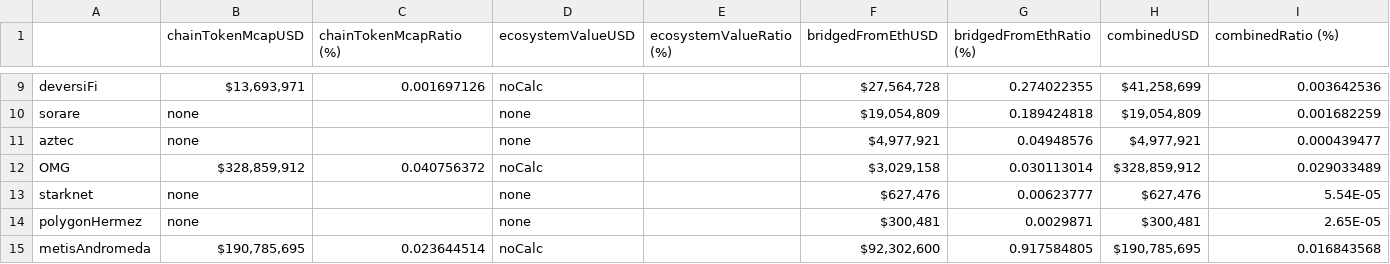
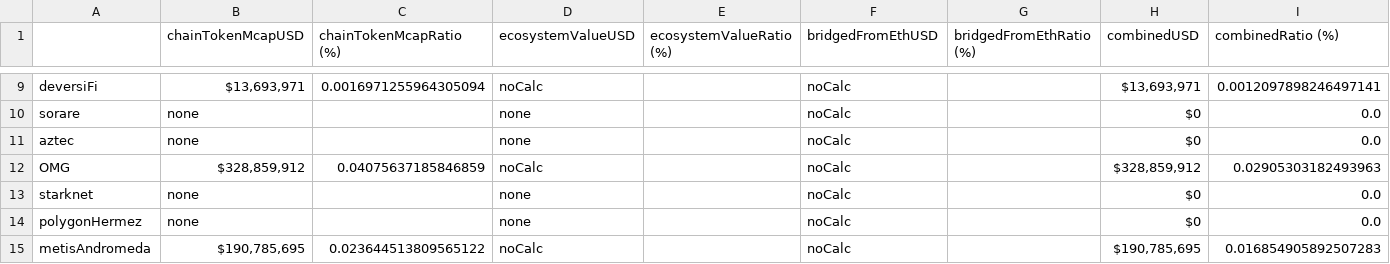
Before and after one commit to nazriz/crypto_ecosystem_map, a CSV file: figmaFormattedData.csv, drawn as a sheet; only a part is shown, gaps mark what is left out; the diff covers the shown part only; the diff names each change by its address in the sheet, - before the commit and + after, or states it on an @@ line.

Commit message:
re-ran all calcs, and output to json and csv. Accurate as of 08/08/22

```diff
--- a/figmaFormattedData.csv
+++ b/figmaFormattedData.csv
-C9 (chainTokenMcapRatio (%)): 0.001697126
+C9 (chainTokenMcapRatio (%)): 0.0016971255964305094
-F9 (bridgedFromEthUSD): $27,564,728
+F9 (bridgedFromEthUSD): noCalc
-G9 (bridgedFromEthRatio (%)): 0.274022355
+G9 (bridgedFromEthRatio (%)): (empty)
-H9 (combinedUSD): $41,258,699
+H9 (combinedUSD): $13,693,971
-I9 (combinedRatio (%)): 0.003642536
+I9 (combinedRatio (%)): 0.0012097898246497141
-F10 (bridgedFromEthUSD): $19,054,809
+F10 (bridgedFromEthUSD): noCalc
-G10 (bridgedFromEthRatio (%)): 0.189424818
+G10 (bridgedFromEthRatio (%)): (empty)
-H10 (combinedUSD): $19,054,809
+H10 (combinedUSD): $0
-I10 (combinedRatio (%)): 0.001682259
+I10 (combinedRatio (%)): 0.0
-F11 (bridgedFromEthUSD): $4,977,921
+F11 (bridgedFromEthUSD): noCalc
-G11 (bridgedFromEthRatio (%)): 0.04948576
+G11 (bridgedFromEthRatio (%)): (empty)
-H11 (combinedUSD): $4,977,921
+H11 (combinedUSD): $0
-I11 (combinedRatio (%)): 0.000439477
+I11 (combinedRatio (%)): 0.0
-C12 (chainTokenMcapRatio (%)): 0.040756372
+C12 (chainTokenMcapRatio (%)): 0.04075637185846859
-F12 (bridgedFromEthUSD): $3,029,158
+F12 (bridgedFromEthUSD): noCalc
-G12 (bridgedFromEthRatio (%)): 0.030113014
+G12 (bridgedFromEthRatio (%)): (empty)
-I12 (combinedRatio (%)): 0.029033489
+I12 (combinedRatio (%)): 0.02905303182493963
-F13 (bridgedFromEthUSD): $627,476
+F13 (bridgedFromEthUSD): noCalc
-G13 (bridgedFromEthRatio (%)): 0.00623777
+G13 (bridgedFromEthRatio (%)): (empty)
-H13 (combinedUSD): $627,476
+H13 (combinedUSD): $0
-I13 (combinedRatio (%)): 5.54E-05
+I13 (combinedRatio (%)): 0.0
-F14 (bridgedFromEthUSD): $300,481
+F14 (bridgedFromEthUSD): noCalc
-G14 (bridgedFromEthRatio (%)): 0.0029871
+G14 (bridgedFromEthRatio (%)): (empty)
-H14 (combinedUSD): $300,481
+H14 (combinedUSD): $0
-I14 (combinedRatio (%)): 2.65E-05
+I14 (combinedRatio (%)): 0.0
-C15 (chainTokenMcapRatio (%)): 0.023644514
+C15 (chainTokenMcapRatio (%)): 0.023644513809565122
-F15 (bridgedFromEthUSD): $92,302,600
+F15 (bridgedFromEthUSD): noCalc
-G15 (bridgedFromEthRatio (%)): 0.917584805
+G15 (bridgedFromEthRatio (%)): (empty)
-I15 (combinedRatio (%)): 0.016843568
+I15 (combinedRatio (%)): 0.016854905892507283
```
Also changed, not shown: 100 edited cells elsewhere in this file, 6 other files.
